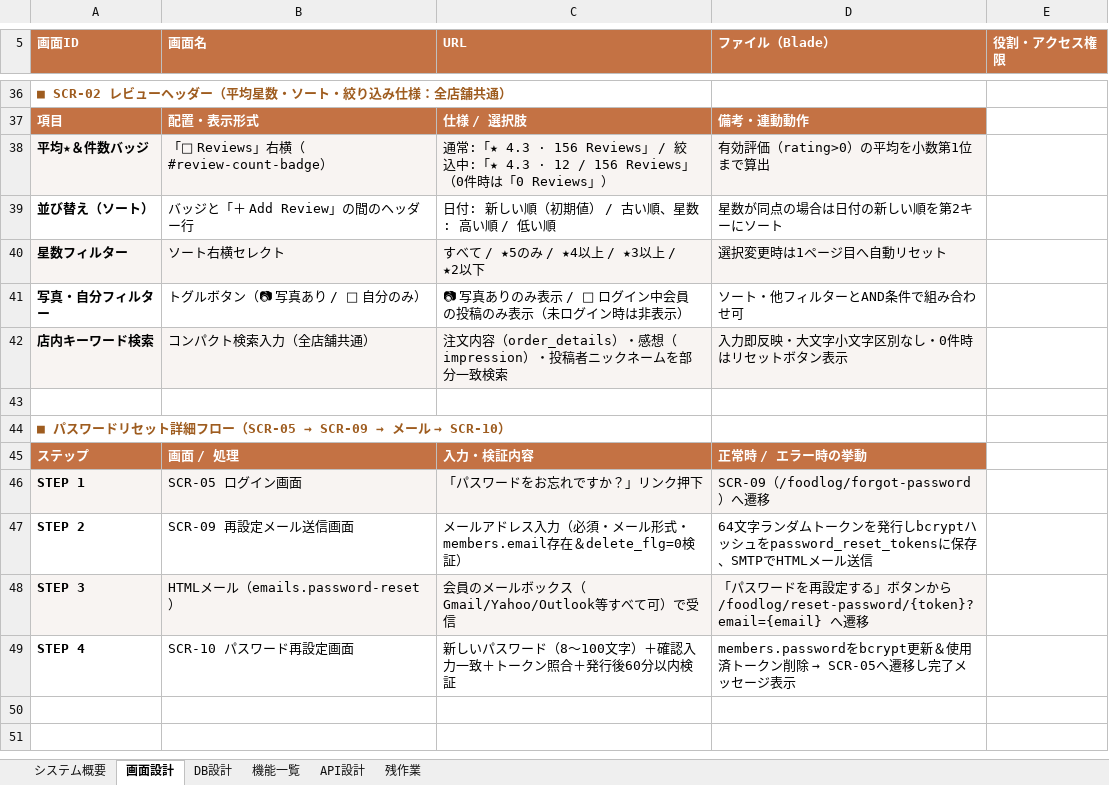
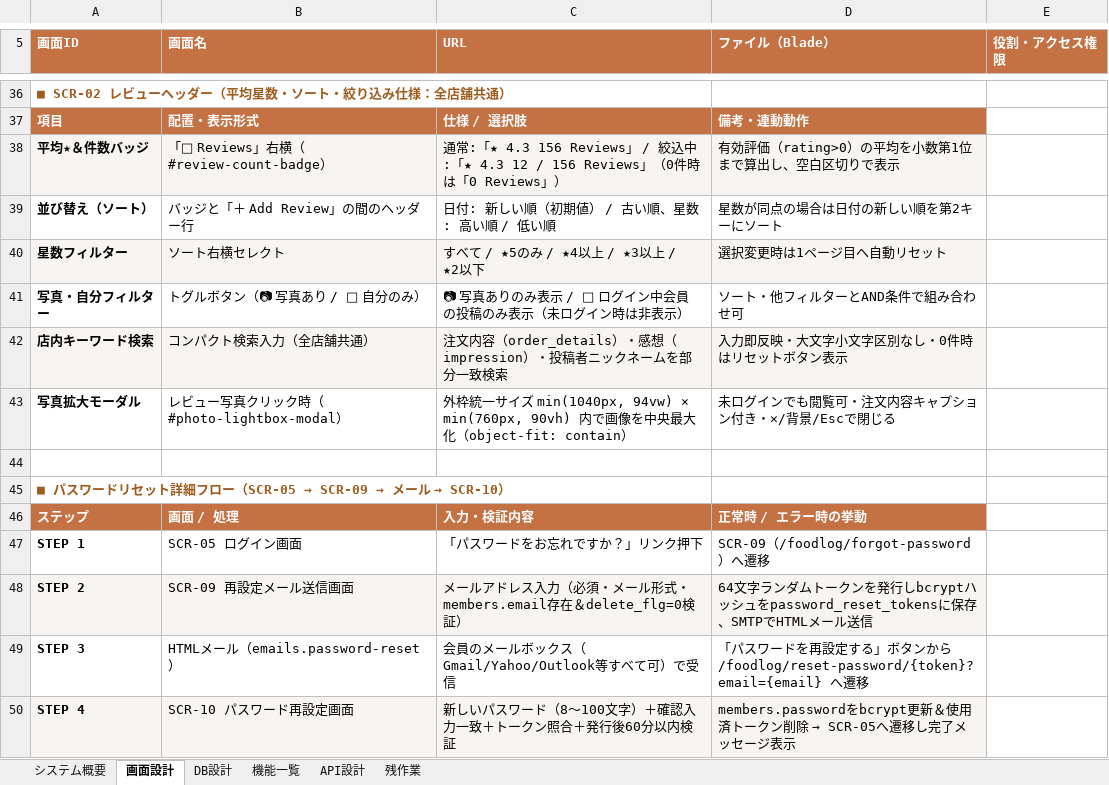
Before and after one commit to Anwaiii/foodlog, an Excel workbook: docs/FoodLog_機能設計書.xlsx, sheet 画面設計, drawn as a sheet; only a part is shown, gaps mark what is left out; values as stored, in another font and other column widths than the file's, no borders; addresses are those after the commit; the diff names each change by its address in the sheet, - before the commit and + after, or states it on an @@ line.

Commit message:
docs: update design spec v2.3 with RV-05 completed, badge spacing, and RV-06 photo lightbox modal

```diff
--- a/docs/FoodLog_機能設計書.xlsx (sheet 画面設計)
+++ b/docs/FoodLog_機能設計書.xlsx (sheet 画面設計)
-C38 (URL): …:「★ 4.3 · 156 Reviews」 / 絞込中:「★ 4.3 · 12 / 156 Reviews…
+C38 (URL): …:「★ 4.3 156 Reviews」 / 絞込中:「★ 4.3 12 / 156 Reviews…
-D38 (ファイル（Blade）): 有効評価（rating>0）の平均を小数第1位まで算出
+D38 (ファイル（Blade）): 有効評価（rating>0）の平均を小数第1位まで算出し、空白区切りで表示
+row 43: 写真拡大モーダル | レビュー写真クリック時（#photo-lightbox-modal） | 外枠統一サイズ min(1040px, 94vw) × min(760px, 90vh) 内で画像を中央最大化（object-fit: contain） | 未ログインでも閲覧可・注文内容キャプション付き・✕/背景/Escで閉じる
-A47:D47 fill: #F8F4F2
+A47:D47 fill: none
-A48:D48 fill: none
+A48:D48 fill: #F8F4F2
-A49:D49 fill: #F8F4F2
+A49:D49 fill: none
-A50:D50 fill: none
+A50:D50 fill: #F8F4F2
```
Also changed, not shown: sheet 機能一覧.
